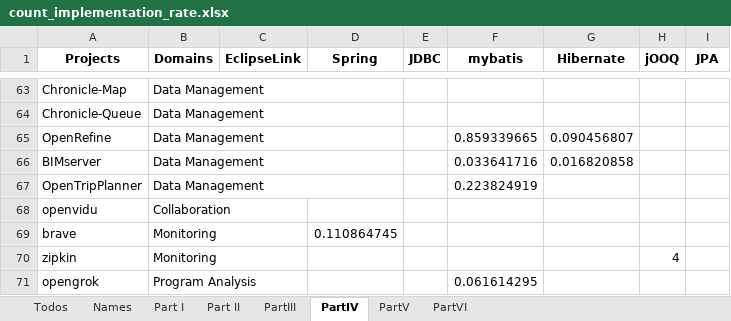
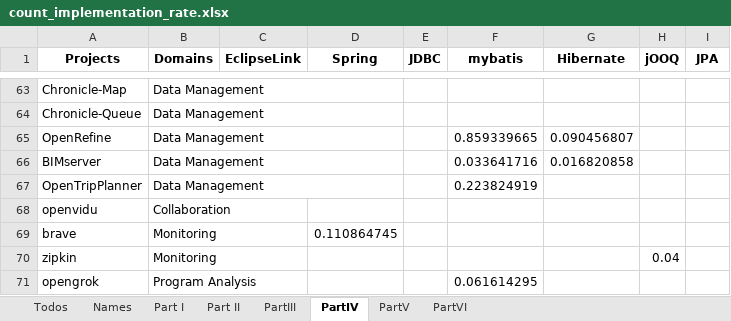
Before and after one commit to gems-uff/db-mining, an Excel workbook: resources/count_implementation_rate.xlsx, sheet PartIV, drawn as a sheet; only a part is shown, gaps mark what is left out; values as stored, in another font and other column widths than the file's, no borders; charts and pictures not drawn; the diff names each change by its address in the sheet, - before the commit and + after, or states it on an @@ line.

```diff
--- a/resources/count_implementation_rate.xlsx (sheet PartIV)
+++ b/resources/count_implementation_rate.xlsx (sheet PartIV)
-H70 (jOOQ): 4
+H70 (jOOQ): 0.04
```
Also changed, not shown: sheet Todos, charts or pictures, resources/annotated_java_test.xlsx, resources/database.xlsx, 11 other files.
